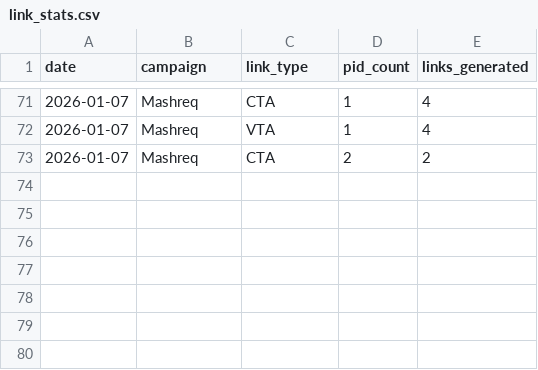
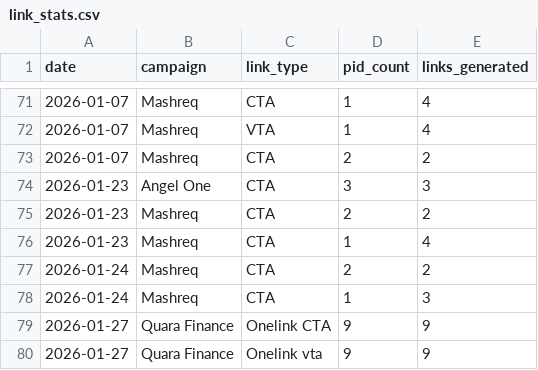
Before and after one commit to kashishtrivedi-lab/Link-Generator, a CSV file: link_stats.csv, drawn as a sheet; only a part is shown, gaps mark what is left out; the diff names each change by its address in the sheet, - before the commit and + after, or states it on an @@ line.

```diff
--- a/link_stats.csv
+++ b/link_stats.csv
+row 74: 2026-01-23 | Angel One | CTA | 3 | 3
+row 75: 2026-01-23 | Mashreq | CTA | 2 | 2
+row 76: 2026-01-23 | Mashreq | CTA | 1 | 4
+row 77: 2026-01-24 | Mashreq | CTA | 2 | 2
+row 78: 2026-01-24 | Mashreq | CTA | 1 | 3
+row 79: 2026-01-27 | Quara Finance | Onelink CTA | 9 | 9
+row 80: 2026-01-27 | Quara Finance | Onelink vta | 9 | 9
```
Also changed, not shown: 3 other files.
